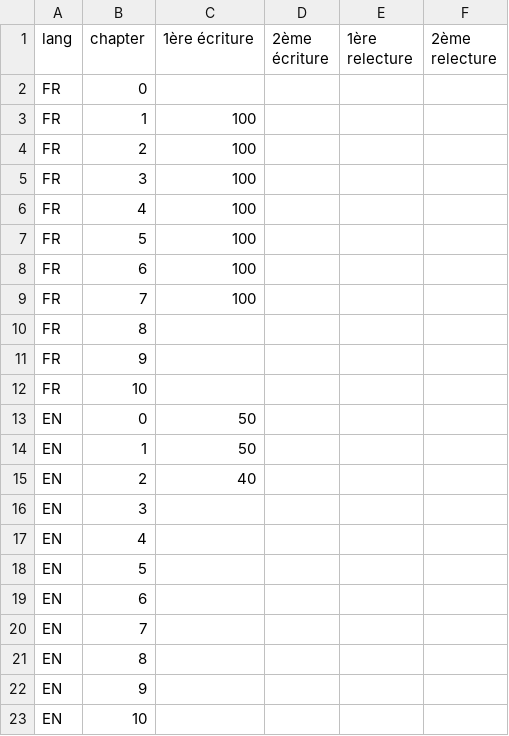
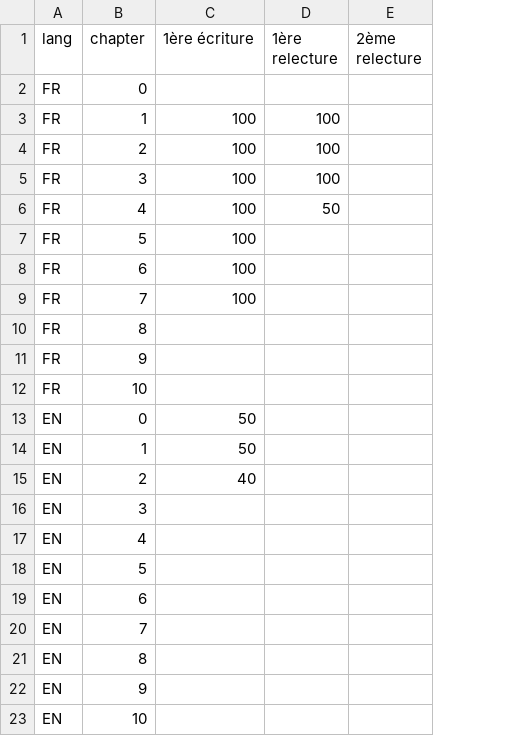
Before and after one commit to grabberhamster812/api_on_rails, a CSV file: progress.csv, drawn as a sheet; removed rows and columns are numbered as before the commit, all else as after; the diff names each change by its address in the sheet, - before the commit and + after, or states it on an @@ line.

Commit message:
Relecture

```diff
--- a/progress.csv
+++ b/progress.csv
-column D (2ème écriture), empty
-D3:D5 (1ère relecture): (empty)
+D3:D5 (1ère relecture): 100
-D6 (1ère relecture): (empty)
+D6 (1ère relecture): 50
```
Also changed, not shown: 5 other files.
